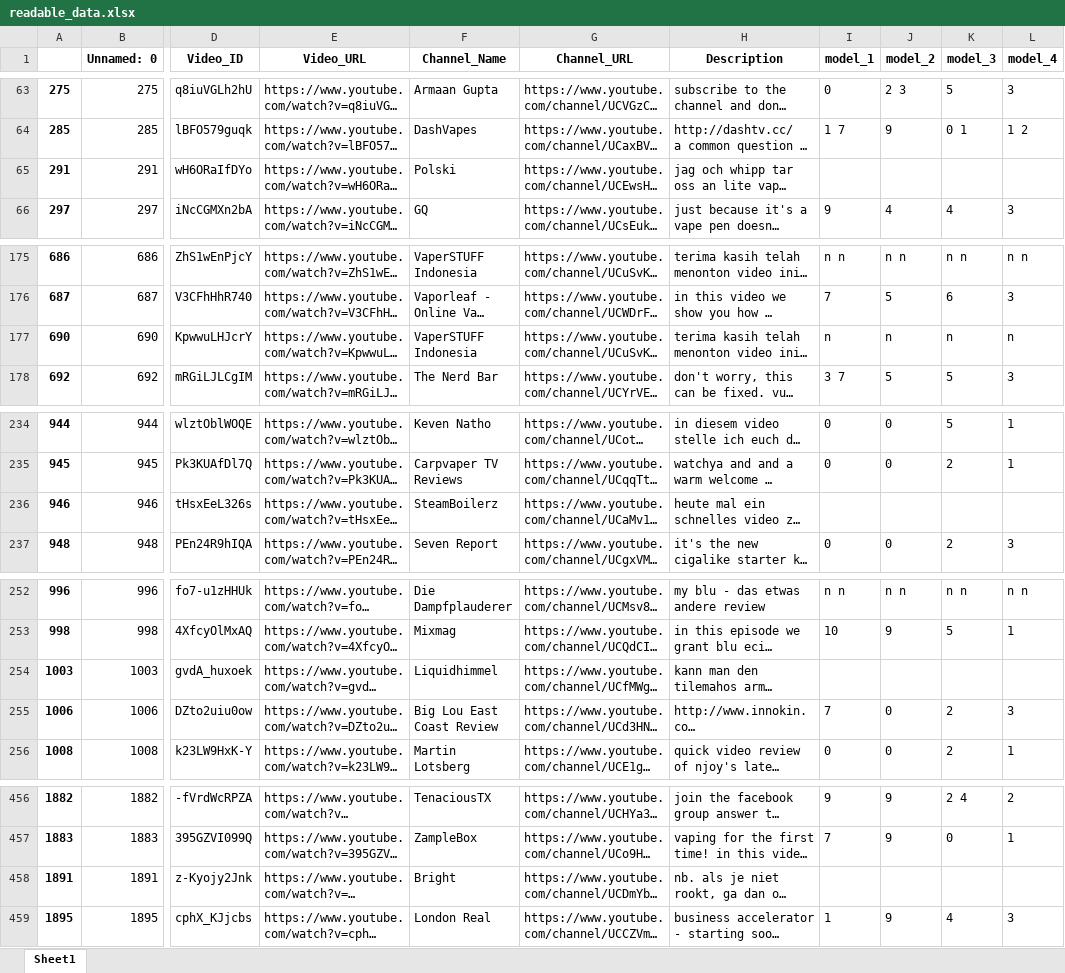
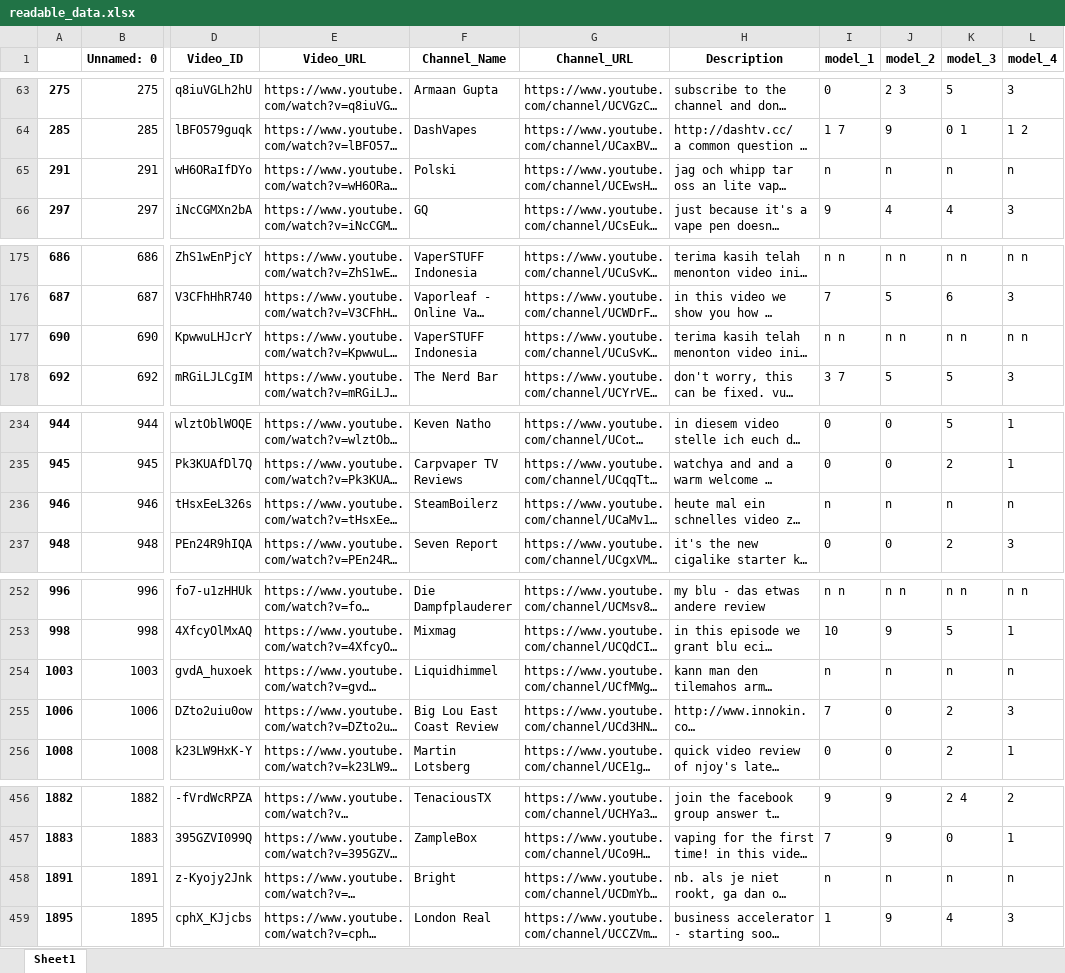
Before and after one commit to dgauraang/vape-classification, an Excel workbook: readable_data.xlsx, sheet Sheet1, drawn as a sheet; only a part is shown, gaps mark what is left out; long unchanged cells end in …; values as stored, in another font and other column widths than the file's, no borders; the diff covers the shown part only; the diff names each change by its address in the sheet, - before the commit and + after, or states it on an @@ line.

```diff
--- a/readable_data.xlsx (sheet Sheet1)
+++ b/readable_data.xlsx (sheet Sheet1)
-I65 (model_1): (empty)
+I65 (model_1): n
-J65 (model_2): (empty)
+J65 (model_2): n
-K65 (model_3): (empty)
+K65 (model_3): n
-L65 (model_4): (empty)
+L65 (model_4): n
-I177 (model_1): n
+I177 (model_1): n n
-J177 (model_2): n
+J177 (model_2): n n
-K177 (model_3): n
+K177 (model_3): n n
-L177 (model_4): n
+L177 (model_4): n n
-I236 (model_1): (empty)
+I236 (model_1): n
-J236 (model_2): (empty)
+J236 (model_2): n
-K236 (model_3): (empty)
+K236 (model_3): n
-L236 (model_4): (empty)
+L236 (model_4): n
-I254 (model_1): (empty)
+I254 (model_1): n
-J254 (model_2): (empty)
+J254 (model_2): n
-K254 (model_3): (empty)
+K254 (model_3): n
-L254 (model_4): (empty)
+L254 (model_4): n
-I458 (model_1): (empty)
+I458 (model_1): n
-J458 (model_2): (empty)
+J458 (model_2): n
-K458 (model_3): (empty)
+K458 (model_3): n
-L458 (model_4): (empty)
+L458 (model_4): n
```
Also changed, not shown: 121 edited cells elsewhere in this sheet, 4 other files.
